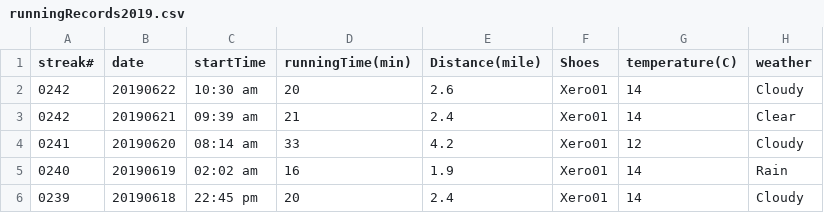
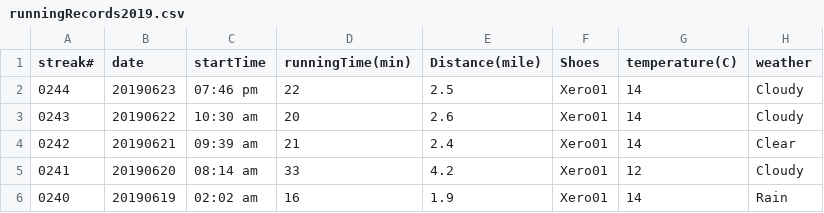
Before and after one commit to conge/RunningStreak, a CSV file: runningRecords2019.csv, drawn as a sheet; only a part is shown; the shorter side is filled out with more unchanged rows.

Commit message:
Streak 0244. Night run with daughter to Trader Joe's

```diff
--- a/runningRecords2019.csv
+++ b/runningRecords2019.csv
@@ -1,3 +1,4 @@
 streak#,date,startTime,runningTime(min),Distance(mile),Shoes,temperature(C),weather
-0242,20190622,10:30 am,20,2.6,Xero01,14,Cloudy
+0244,20190623,07:46 pm,22,2.5,Xero01,14,Cloudy
+0243,20190622,10:30 am,20,2.6,Xero01,14,Cloudy
 0242,20190621,09:39 am,21,2.4,Xero01,14,Clear
```
Also changed, not shown: 1 other file.
